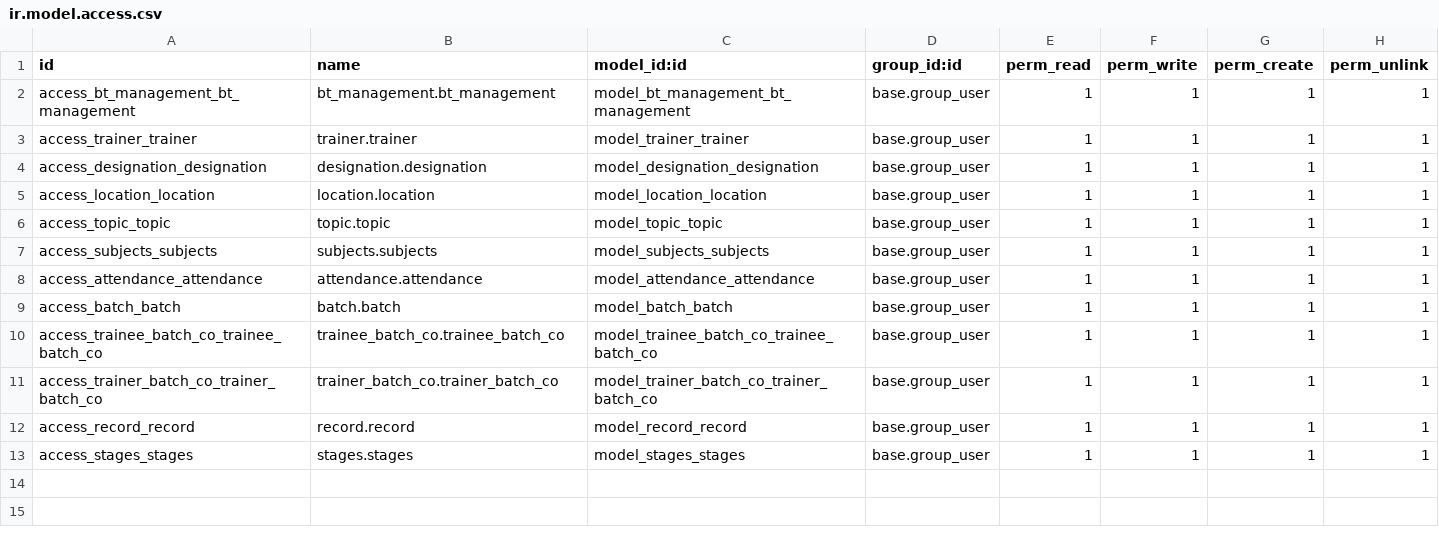
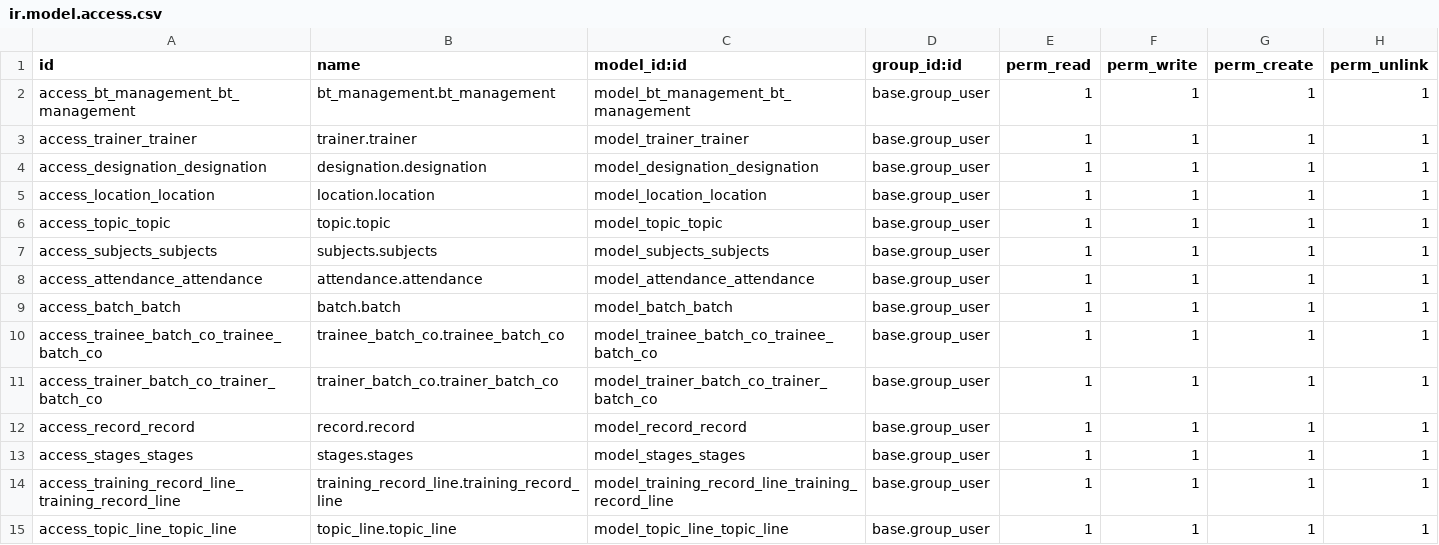
Before and after one commit to CrispyAF/training_management_module, a CSV file: security/ir.model.access.csv, drawn as a sheet; the diff names each change by its address in the sheet, - before the commit and + after, or states it on an @@ line.

Commit message:
all models basic

```diff
--- a/security/ir.model.access.csv
+++ b/security/ir.model.access.csv
+row 14: access_training_record_line_training_record_line | training_record_line.training_record_line | model_training_record_line_training_record_line | base.group_user | 1 | 1 | 1 | 1
+row 15: access_topic_line_topic_line | topic_line.topic_line | model_topic_line_topic_line | base.group_user | 1 | 1 | 1 | 1
```
Also changed, not shown: 9 other files.
